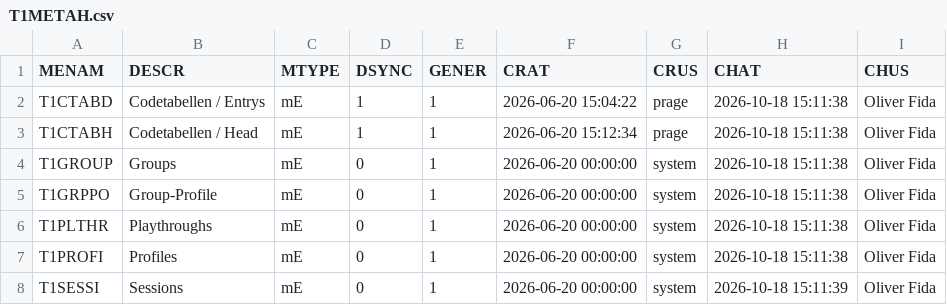
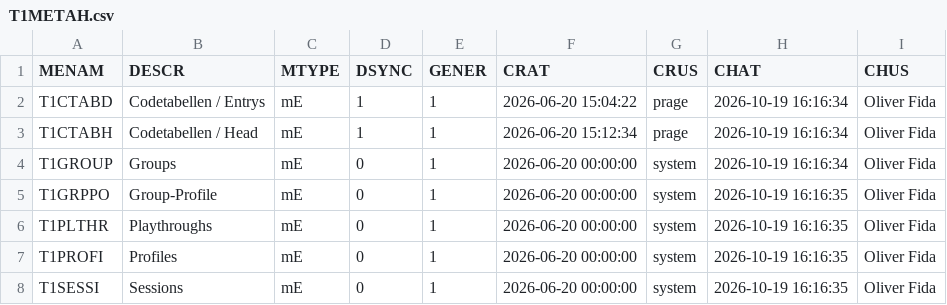
Before and after one commit to MaxPra/GameTimeNext, a CSV file: devsync/T1METAH.csv, drawn as a sheet.

Commit message:
Regenerated DataManagers

```diff
--- a/devsync/T1METAH.csv
+++ b/devsync/T1METAH.csv
@@ -1,8 +1,8 @@
 MENAM;DESCR;MTYPE;DSYNC;GENER;CRAT;CRUS;CHAT;CHUS
-T1CTABD;Codetabellen / Entrys;mE;1;1;2026-06-20 15:04:22;prage;2026-10-18 15:11:38;Oliver Fida
-T1CTABH;Codetabellen / Head;mE;1;1;2026-06-20 15:12:34;prage;2026-10-18 15:11:38;Oliver Fida
-T1GROUP;Groups;mE;0;1;2026-06-20 00:00:00;system;2026-10-18 15:11:38;Oliver Fida
-T1GRPPO;Group-Profile;mE;0;1;2026-06-20 00:00:00;system;2026-10-18 15:11:38;Oliver Fida
-T1PLTHR;Playthroughs;mE;0;1;2026-06-20 00:00:00;system;2026-10-18 15:11:38;Oliver Fida
-T1PROFI;Profiles;mE;0;1;2026-06-20 00:00:00;system;2026-10-18 15:11:38;Oliver Fida
-T1SESSI;Sessions;mE;0;1;2026-06-20 00:00:00;system;2026-10-18 15:11:39;Oliver Fida
+T1CTABD;Codetabellen / Entrys;mE;1;1;2026-06-20 15:04:22;prage;2026-10-19 16:16:34;Oliver Fida
+T1CTABH;Codetabellen / Head;mE;1;1;2026-06-20 15:12:34;prage;2026-10-19 16:16:34;Oliver Fida
+T1GROUP;Groups;mE;0;1;2026-06-20 00:00:00;system;2026-10-19 16:16:34;Oliver Fida
+T1GRPPO;Group-Profile;mE;0;1;2026-06-20 00:00:00;system;2026-10-19 16:16:35;Oliver Fida
+T1PLTHR;Playthroughs;mE;0;1;2026-06-20 00:00:00;system;2026-10-19 16:16:35;Oliver Fida
+T1PROFI;Profiles;mE;0;1;2026-06-20 00:00:00;system;2026-10-19 16:16:35;Oliver Fida
+T1SESSI;Sessions;mE;0;1;2026-06-20 00:00:00;system;2026-10-19 16:16:35;Oliver Fida
```
Also changed, not shown: 7 other files.
